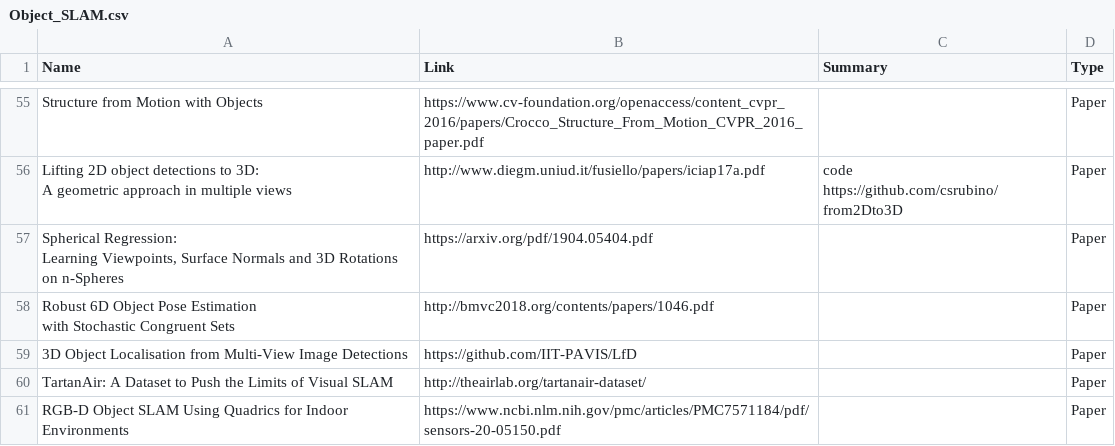
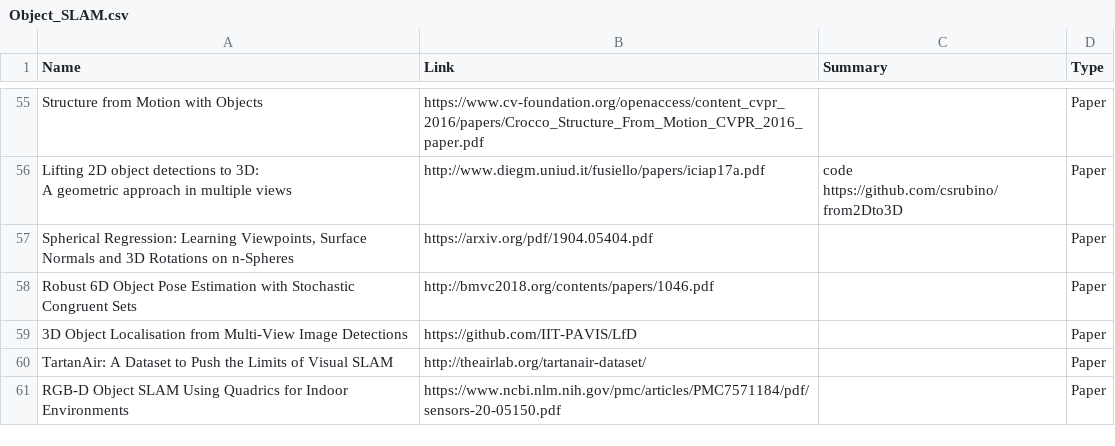
Before and after one commit to moshanATucsd/Awesome-object-SLAM-paper, a CSV file: Object_SLAM.csv, drawn as a sheet; only a part is shown, gaps mark what is left out.

```diff
--- a/Object_SLAM.csv
+++ b/Object_SLAM.csv
@@ -80,6 +80,4 @@ Structure from Motion with Objects,https://www.cv-foundation.org/openaccess/cont
 A geometric approach in multiple views",http://www.diegm.uniud.it/fusiello/papers/iciap17a.pdf,code https://github.com/csrubino/from2Dto3D,Paper
-"Spherical Regression:
-Learning Viewpoints, Surface Normals and 3D Rotations on n-Spheres",https://arxiv.org/pdf/1904.05404.pdf,,Paper
-"Robust 6D Object Pose Estimation
-with Stochastic Congruent Sets",http://bmvc2018.org/contents/papers/1046.pdf,,Paper
+"Spherical Regression: Learning Viewpoints, Surface Normals and 3D Rotations on n-Spheres",https://arxiv.org/pdf/1904.05404.pdf,,Paper
+"Robust 6D Object Pose Estimation with Stochastic Congruent Sets",http://bmvc2018.org/contents/papers/1046.pdf,,Paper
 3D Object Localisation from Multi-View Image Detections,https://github.com/IIT-PAVIS/LfD,,Paper
```
